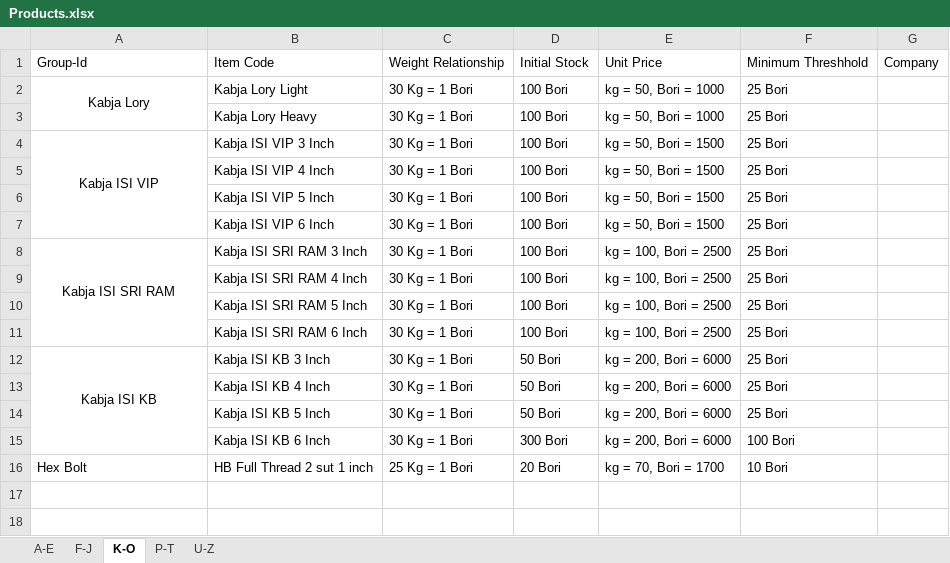
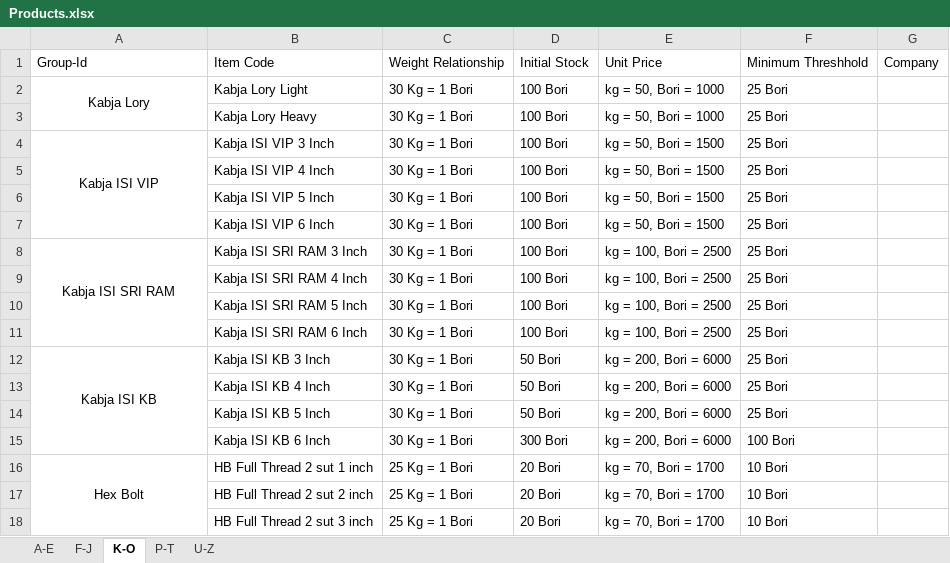
Before and after one commit to vivek-india/dhs, an Excel workbook: dhs/dhs/scripts/Products.xlsx, sheet K-O, drawn as a sheet; values as stored, in another font and other column widths than the file's, no borders; the diff names each change by its address in the sheet, - before the commit and + after, or states it on an @@ line.

```diff
--- a/dhs/dhs/scripts/Products.xlsx (sheet K-O)
+++ b/dhs/dhs/scripts/Products.xlsx (sheet K-O)
-A16 alignment: left
+A16 alignment: center
+A16:A18 merged
+row 17:  | HB Full Thread 2 sut 2 inch | 25 Kg = 1 Bori | 20 Bori | kg = 70, Bori = 1700 | 10 Bori
+row 18:  | HB Full Thread 2 sut 3 inch | 25 Kg = 1 Bori | 20 Bori | kg = 70, Bori = 1700 | 10 Bori
```
Also changed, not shown: 4 other files.
